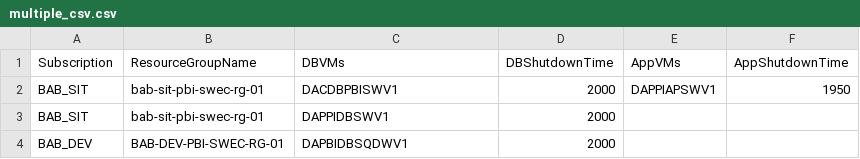
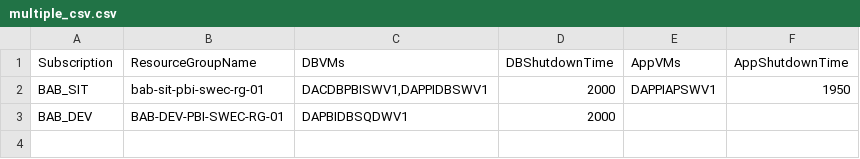
Before and after one commit to Ankojin/cloudops-ankoji, a CSV file: Pipelines/autoshutdown/multiple_csv.csv, drawn as a sheet.

Commit message:
fixed authoshutdown multiple pipeline,csv

```diff
--- a/Pipelines/autoshutdown/multiple_csv.csv
+++ b/Pipelines/autoshutdown/multiple_csv.csv
@@ -1,4 +1,3 @@
 Subscription,ResourceGroupName,DBVMs,DBShutdownTime,AppVMs,AppShutdownTime
-BAB_SIT,bab-sit-pbi-swec-rg-01,DACDBPBISWV1,2000,DAPPIAPSWV1,1950
-BAB_SIT,bab-sit-pbi-swec-rg-01,DAPPIDBSWV1,2000,,
+BAB_SIT,bab-sit-pbi-swec-rg-01,"DACDBPBISWV1,DAPPIDBSWV1",2000,DAPPIAPSWV1,1950
 BAB_DEV,BAB-DEV-PBI-SWEC-RG-01,DAPBIDBSQDWV1,2000,,
```
Also changed, not shown: 1 other file.
